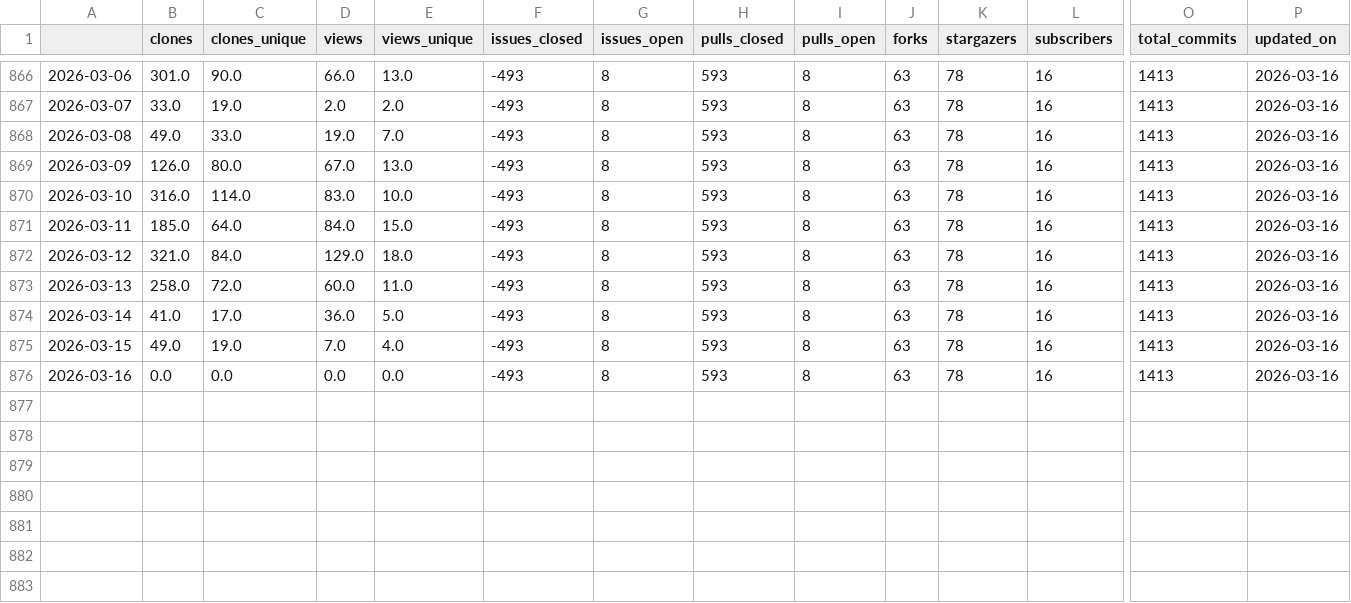
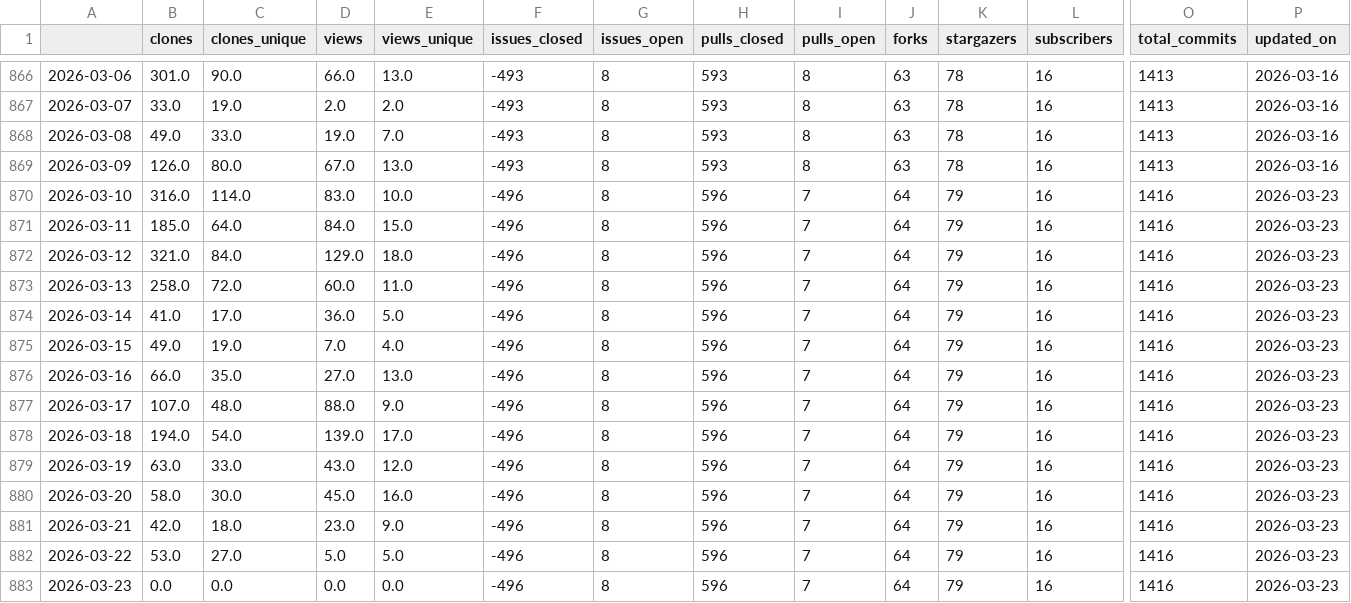
Before and after one commit to malihass/osos, a CSV file: data/pelephysics.csv, drawn as a sheet; only a part is shown, gaps mark what is left out; rows hold the shown columns only; the diff names each change by its address in the sheet, - before the commit and + after, or states it on an @@ line.

```diff
--- a/data/pelephysics.csv
+++ b/data/pelephysics.csv
-F870:F876 (issues_closed): -493
+F870:F876 (issues_closed): -496
-H870:H876 (pulls_closed): 593
+H870:H876 (pulls_closed): 596
-I870:I876 (pulls_open): 8
+I870:I876 (pulls_open): 7
-J870:J876 (forks): 63
+J870:J876 (forks): 64
-K870:K876 (stargazers): 78
+K870:K876 (stargazers): 79
-O870:O876 (total_commits): 1413
+O870:O876 (total_commits): 1416
-P870:P876 (updated_on): 2026-03-16
+P870:P876 (updated_on): 2026-03-23
-B876 (clones): 0.0
+B876 (clones): 66.0
-C876 (clones_unique): 0.0
+C876 (clones_unique): 35.0
-D876 (views): 0.0
+D876 (views): 27.0
-E876 (views_unique): 0.0
+E876 (views_unique): 13.0
+row 877: 2026-03-17 | 107.0 | 48.0 | 88.0 | 9.0 | -496 | 8 | 596 | 7 | 64 | 79 | 16 | 1416 | 2026-03-23
+row 878: 2026-03-18 | 194.0 | 54.0 | 139.0 | 17.0 | -496 | 8 | 596 | 7 | 64 | 79 | 16 | 1416 | 2026-03-23
+row 879: 2026-03-19 | 63.0 | 33.0 | 43.0 | 12.0 | -496 | 8 | 596 | 7 | 64 | 79 | 16 | 1416 | 2026-03-23
+row 880: 2026-03-20 | 58.0 | 30.0 | 45.0 | 16.0 | -496 | 8 | 596 | 7 | 64 | 79 | 16 | 1416 | 2026-03-23
+row 881: 2026-03-21 | 42.0 | 18.0 | 23.0 | 9.0 | -496 | 8 | 596 | 7 | 64 | 79 | 16 | 1416 | 2026-03-23
+row 882: 2026-03-22 | 53.0 | 27.0 | 5.0 | 5.0 | -496 | 8 | 596 | 7 | 64 | 79 | 16 | 1416 | 2026-03-23
+row 883: 2026-03-23 | 0.0 | 0.0 | 0.0 | 0.0 | -496 | 8 | 596 | 7 | 64 | 79 | 16 | 1416 | 2026-03-23
```
Also changed, not shown: data/batmods-lite.csv, data/bioreactordesign.csv, 12 other files.
